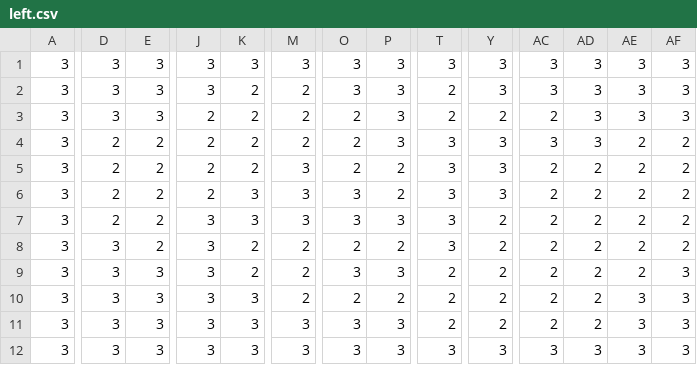
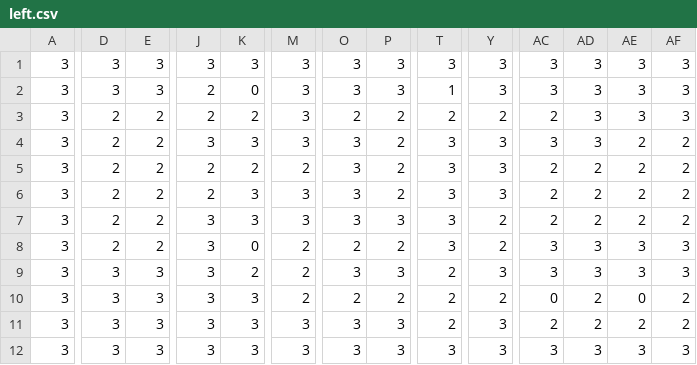
Before and after one commit to Puzzl3Mak3r/The-Perfect-OS-Game, a CSV file: Map/left.csv, drawn as a sheet; only a part is shown, gaps mark what is left out; the diff covers the shown part only; the diff names each change by its address in the sheet, - before the commit and + after, or states it on an @@ line.

```diff
--- a/Map/left.csv
+++ b/Map/left.csv
-J2: 3
+J2: 2
-K2: 2
+K2: 0
-M2:M4: 2
+M2:M4: 3
-T2: 2
+T2: 1
-D3: 3
+D3: 2
-E3: 3
+E3: 2
-P3:P4: 3
+P3:P4: 2
-J4: 2
+J4: 3
-K4: 2
+K4: 3
-O4:O5: 2
+O4:O5: 3
-M5: 3
+M5: 2
-D8: 3
+D8: 2
-K8: 2
+K8: 0
-AC8:AC9: 2
+AC8:AC9: 3
-AD8:AD9: 2
+AD8:AD9: 3
-AE8:AE9: 2
+AE8:AE9: 3
-AF8: 2
+AF8: 3
-Y9: 2
+Y9: 3
-AC10: 2
+AC10: 0
-AE10: 3
+AE10: 0
-AF10:AF11: 3
+AF10:AF11: 2
-Y11: 2
+Y11: 3
-AE11: 3
+AE11: 2
```
Also changed, not shown: 8 edited cells elsewhere in this file, Map/leftdown.csv, Map/middle1.csv, 29 other files.
